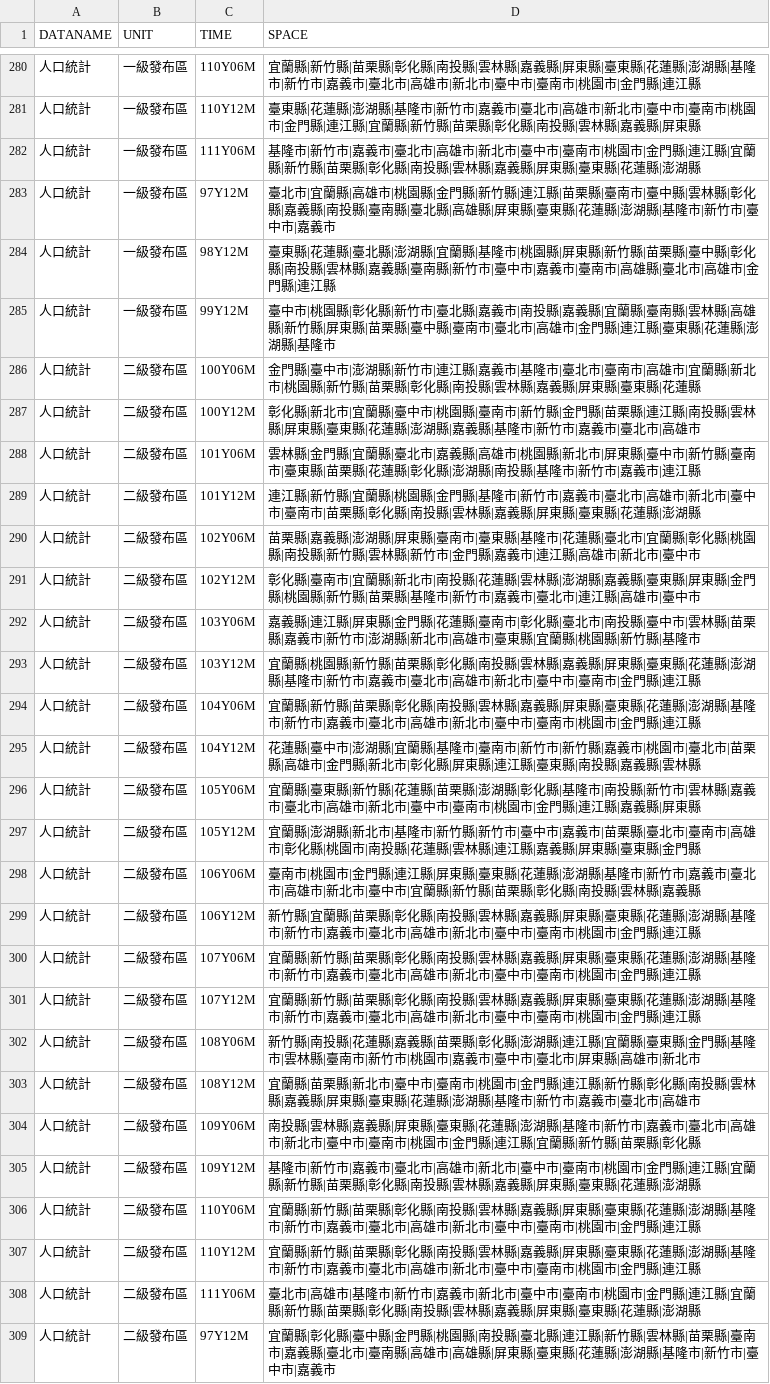
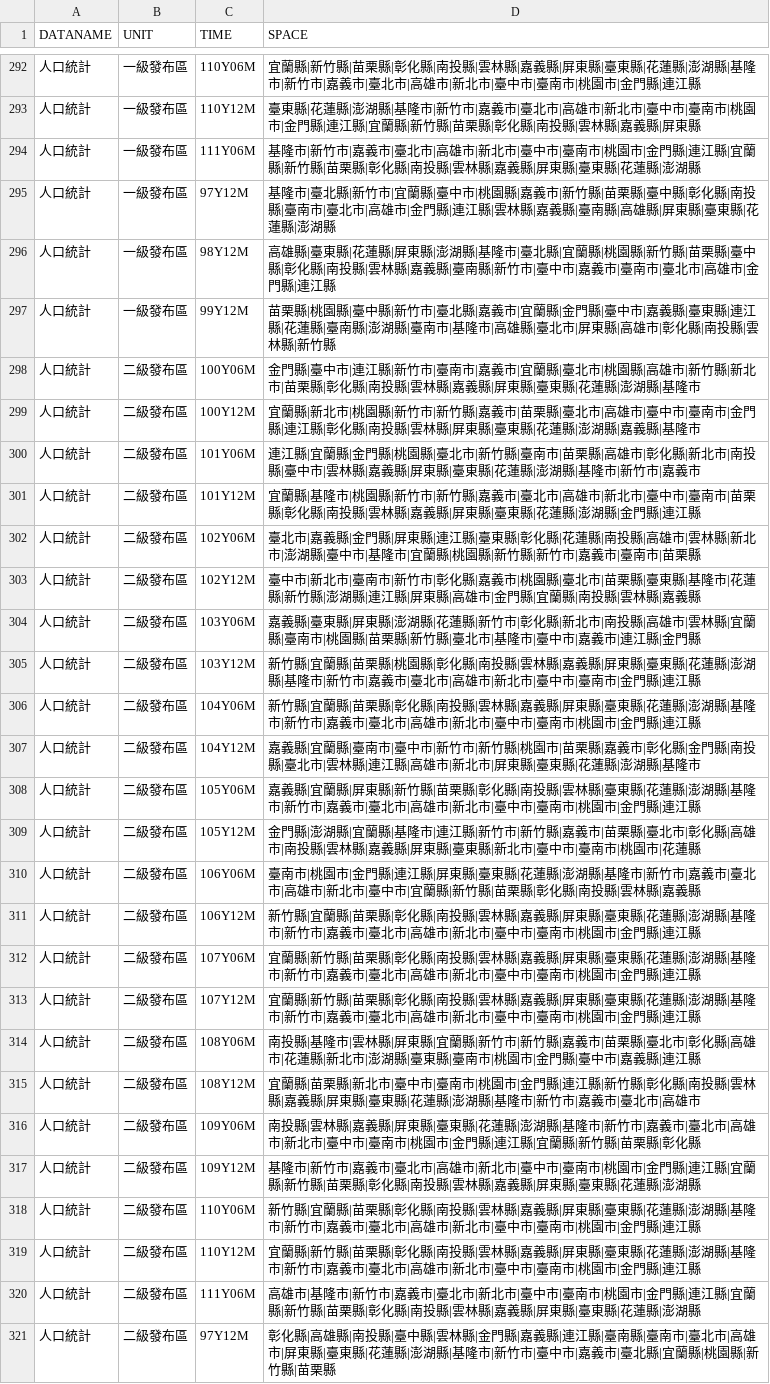
Before and after one commit to ChiaJung-Yeh/NYCU_TDX, a CSV file: others/pop_area_time.csv, drawn as a sheet; only a part is shown, gaps mark what is left out; the diff covers the shown part only.

```diff
--- a/others/pop_area_time.csv
+++ b/others/pop_area_time.csv
@@ -282,17 +294,17 @@
 "人口統計","一級發布區","111Y06M","基隆市|新竹市|嘉義市|臺北市|高雄市|新北市|臺中市|臺南市|桃園市|金門縣|連江縣|宜蘭縣|新竹縣|苗栗縣|彰化縣|南投縣|雲林縣|嘉義縣|屏東縣|臺東縣|花蓮縣|澎湖縣"
-"人口統計","一級發布區","97Y12M","臺北市|宜蘭縣|高雄市|桃園縣|金門縣|新竹縣|連江縣|苗栗縣|臺南市|臺中縣|雲林縣|彰化縣|嘉義縣|南投縣|臺南縣|臺北縣|高雄縣|屏東縣|臺東縣|花蓮縣|澎湖縣|基隆市|新竹市|臺中市|嘉義市"
-"人口統計","一級發布區","98Y12M","臺東縣|花蓮縣|臺北縣|澎湖縣|宜蘭縣|基隆市|桃園縣|屏東縣|新竹縣|苗栗縣|臺中縣|彰化縣|南投縣|雲林縣|嘉義縣|臺南縣|新竹市|臺中市|嘉義市|臺南市|高雄縣|臺北市|高雄市|金門縣|連江縣"
-"人口統計","一級發布區","99Y12M","臺中市|桃園縣|彰化縣|新竹市|臺北縣|嘉義市|南投縣|嘉義縣|宜蘭縣|臺南縣|雲林縣|高雄縣|新竹縣|屏東縣|苗栗縣|臺中縣|臺南市|臺北市|高雄市|金門縣|連江縣|臺東縣|花蓮縣|澎湖縣|基隆市"
-"人口統計","二級發布區","100Y06M","金門縣|臺中市|澎湖縣|新竹市|連江縣|嘉義市|基隆市|臺北市|臺南市|高雄市|宜蘭縣|新北市|桃園縣|新竹縣|苗栗縣|彰化縣|南投縣|雲林縣|嘉義縣|屏東縣|臺東縣|花蓮縣"
-"人口統計","二級發布區","100Y12M","彰化縣|新北市|宜蘭縣|臺中市|桃園縣|臺南市|新竹縣|金門縣|苗栗縣|連江縣|南投縣|雲林縣|屏東縣|臺東縣|花蓮縣|澎湖縣|嘉義縣|基隆市|新竹市|嘉義市|臺北市|高雄市"
-"人口統計","二級發布區","101Y06M","雲林縣|金門縣|宜蘭縣|臺北市|嘉義縣|高雄市|桃園縣|新北市|屏東縣|臺中市|新竹縣|臺南市|臺東縣|苗栗縣|花蓮縣|彰化縣|澎湖縣|南投縣|基隆市|新竹市|嘉義市|連江縣"
-"人口統計","二級發布區","101Y12M","連江縣|新竹縣|宜蘭縣|桃園縣|金門縣|基隆市|新竹市|嘉義市|臺北市|高雄市|新北市|臺中市|臺南市|苗栗縣|彰化縣|南投縣|雲林縣|嘉義縣|屏東縣|臺東縣|花蓮縣|澎湖縣"
-"人口統計","二級發布區","102Y06M","苗栗縣|嘉義縣|澎湖縣|屏東縣|臺南市|臺東縣|基隆市|花蓮縣|臺北市|宜蘭縣|彰化縣|桃園縣|南投縣|新竹縣|雲林縣|新竹市|金門縣|嘉義市|連江縣|高雄市|新北市|臺中市"
-"人口統計","二級發布區","102Y12M","彰化縣|臺南市|宜蘭縣|新北市|南投縣|花蓮縣|雲林縣|澎湖縣|嘉義縣|臺東縣|屏東縣|金門縣|桃園縣|新竹縣|苗栗縣|基隆市|新竹市|嘉義市|臺北市|連江縣|高雄市|臺中市"
-"人口統計","二級發布區","103Y06M","嘉義縣|連江縣|屏東縣|金門縣|花蓮縣|臺南市|彰化縣|臺北市|南投縣|臺中市|雲林縣|苗栗縣|嘉義市|新竹市|澎湖縣|新北市|高雄市|臺東縣|宜蘭縣|桃園縣|新竹縣|基隆市"
-"人口統計","二級發布區","103Y12M","宜蘭縣|桃園縣|新竹縣|苗栗縣|彰化縣|南投縣|雲林縣|嘉義縣|屏東縣|臺東縣|花蓮縣|澎湖縣|基隆市|新竹市|嘉義市|臺北市|高雄市|新北市|臺中市|臺南市|金門縣|連江縣"
-"人口統計","二級發布區","104Y06M","宜蘭縣|新竹縣|苗栗縣|彰化縣|南投縣|雲林縣|嘉義縣|屏東縣|臺東縣|花蓮縣|澎湖縣|基隆市|新竹市|嘉義市|臺北市|高雄市|新北市|臺中市|臺南市|桃園市|金門縣|連江縣"
-"人口統計","二級發布區","104Y12M","花蓮縣|臺中市|澎湖縣|宜蘭縣|基隆市|臺南市|新竹市|新竹縣|嘉義市|桃園市|臺北市|苗栗縣|高雄市|金門縣|新北市|彰化縣|屏東縣|連江縣|臺東縣|南投縣|嘉義縣|雲林縣"
-"人口統計","二級發布區","105Y06M","宜蘭縣|臺東縣|新竹縣|花蓮縣|苗栗縣|澎湖縣|彰化縣|基隆市|南投縣|新竹市|雲林縣|嘉義市|臺北市|高雄市|新北市|臺中市|臺南市|桃園市|金門縣|連江縣|嘉義縣|屏東縣"
-"人口統計","二級發布區","105Y12M","宜蘭縣|澎湖縣|新北市|基隆市|新竹縣|新竹市|臺中市|嘉義市|苗栗縣|臺北市|臺南市|高雄市|彰化縣|桃園市|南投縣|花蓮縣|雲林縣|連江縣|嘉義縣|屏東縣|臺東縣|金門縣"
+"人口統計","一級發布區","97Y12M","基隆市|臺北縣|新竹市|宜蘭縣|臺中市|桃園縣|嘉義市|新竹縣|苗栗縣|臺中縣|彰化縣|南投縣|臺南市|臺北市|高雄市|金門縣|連江縣|雲林縣|嘉義縣|臺南縣|高雄縣|屏東縣|臺東縣|花蓮縣|澎湖縣"
+"人口統計","一級發布區","98Y12M","高雄縣|臺東縣|花蓮縣|屏東縣|澎湖縣|基隆市|臺北縣|宜蘭縣|桃園縣|新竹縣|苗栗縣|臺中縣|彰化縣|南投縣|雲林縣|嘉義縣|臺南縣|新竹市|臺中市|嘉義市|臺南市|臺北市|高雄市|金門縣|連江縣"
+"人口統計","一級發布區","99Y12M","苗栗縣|桃園縣|臺中縣|新竹市|臺北縣|嘉義市|宜蘭縣|金門縣|臺中市|嘉義縣|臺東縣|連江縣|花蓮縣|臺南縣|澎湖縣|臺南市|基隆市|高雄縣|臺北市|屏東縣|高雄市|彰化縣|南投縣|雲林縣|新竹縣"
+"人口統計","二級發布區","100Y06M","金門縣|臺中市|連江縣|新竹市|臺南市|嘉義市|宜蘭縣|臺北市|桃園縣|高雄市|新竹縣|新北市|苗栗縣|彰化縣|南投縣|雲林縣|嘉義縣|屏東縣|臺東縣|花蓮縣|澎湖縣|基隆市"
+"人口統計","二級發布區","100Y12M","宜蘭縣|新北市|桃園縣|新竹市|新竹縣|嘉義市|苗栗縣|臺北市|高雄市|臺中市|臺南市|金門縣|連江縣|彰化縣|南投縣|雲林縣|屏東縣|臺東縣|花蓮縣|澎湖縣|嘉義縣|基隆市"
+"人口統計","二級發布區","101Y06M","連江縣|宜蘭縣|金門縣|桃園縣|臺北市|新竹縣|臺南市|苗栗縣|高雄市|彰化縣|新北市|南投縣|臺中市|雲林縣|嘉義縣|屏東縣|臺東縣|花蓮縣|澎湖縣|基隆市|新竹市|嘉義市"
+"人口統計","二級發布區","101Y12M","宜蘭縣|基隆市|桃園縣|新竹市|新竹縣|嘉義市|臺北市|高雄市|新北市|臺中市|臺南市|苗栗縣|彰化縣|南投縣|雲林縣|嘉義縣|屏東縣|臺東縣|花蓮縣|澎湖縣|金門縣|連江縣"
+"人口統計","二級發布區","102Y06M","臺北市|嘉義縣|金門縣|屏東縣|連江縣|臺東縣|彰化縣|花蓮縣|南投縣|高雄市|雲林縣|新北市|澎湖縣|臺中市|基隆市|宜蘭縣|桃園縣|新竹縣|新竹市|嘉義市|臺南市|苗栗縣"
+"人口統計","二級發布區","102Y12M","臺中市|新北市|臺南市|新竹市|彰化縣|嘉義市|桃園縣|臺北市|苗栗縣|臺東縣|基隆市|花蓮縣|新竹縣|澎湖縣|連江縣|屏東縣|高雄市|金門縣|宜蘭縣|南投縣|雲林縣|嘉義縣"
+"人口統計","二級發布區","103Y06M","嘉義縣|臺東縣|屏東縣|澎湖縣|花蓮縣|新竹市|彰化縣|新北市|南投縣|高雄市|雲林縣|宜蘭縣|臺南市|桃園縣|苗栗縣|新竹縣|臺北市|基隆市|臺中市|嘉義市|連江縣|金門縣"
+"人口統計","二級發布區","103Y12M","新竹縣|宜蘭縣|苗栗縣|桃園縣|彰化縣|南投縣|雲林縣|嘉義縣|屏東縣|臺東縣|花蓮縣|澎湖縣|基隆市|新竹市|嘉義市|臺北市|高雄市|新北市|臺中市|臺南市|金門縣|連江縣"
+"人口統計","二級發布區","104Y06M","新竹縣|宜蘭縣|苗栗縣|彰化縣|南投縣|雲林縣|嘉義縣|屏東縣|臺東縣|花蓮縣|澎湖縣|基隆市|新竹市|嘉義市|臺北市|高雄市|新北市|臺中市|臺南市|桃園市|金門縣|連江縣"
+"人口統計","二級發布區","104Y12M","嘉義縣|宜蘭縣|臺南市|臺中市|新竹市|新竹縣|桃園市|苗栗縣|嘉義市|彰化縣|金門縣|南投縣|臺北市|雲林縣|連江縣|高雄市|新北市|屏東縣|臺東縣|花蓮縣|澎湖縣|基隆市"
+"人口統計","二級發布區","105Y06M","嘉義縣|宜蘭縣|屏東縣|新竹縣|苗栗縣|彰化縣|南投縣|雲林縣|臺東縣|花蓮縣|澎湖縣|基隆市|新竹市|嘉義市|臺北市|高雄市|新北市|臺中市|臺南市|桃園市|金門縣|連江縣"
+"人口統計","二級發布區","105Y12M","金門縣|澎湖縣|宜蘭縣|基隆市|連江縣|新竹市|新竹縣|嘉義市|苗栗縣|臺北市|彰化縣|高雄市|南投縣|雲林縣|嘉義縣|屏東縣|臺東縣|新北市|臺中市|臺南市|桃園市|花蓮縣"
 "人口統計","二級發布區","106Y06M","臺南市|桃園市|金門縣|連江縣|屏東縣|臺東縣|花蓮縣|澎湖縣|基隆市|新竹市|嘉義市|臺北市|高雄市|新北市|臺中市|宜蘭縣|新竹縣|苗栗縣|彰化縣|南投縣|雲林縣|嘉義縣"
@@ -301,3 +313,3 @@
 "人口統計","二級發布區","107Y12M","宜蘭縣|新竹縣|苗栗縣|彰化縣|南投縣|雲林縣|嘉義縣|屏東縣|臺東縣|花蓮縣|澎湖縣|基隆市|新竹市|嘉義市|臺北市|高雄市|新北市|臺中市|臺南市|桃園市|金門縣|連江縣"
-"人口統計","二級發布區","108Y06M","新竹縣|南投縣|花蓮縣|嘉義縣|苗栗縣|彰化縣|澎湖縣|連江縣|宜蘭縣|臺東縣|金門縣|基隆市|雲林縣|臺南市|新竹市|桃園市|嘉義市|臺中市|臺北市|屏東縣|高雄市|新北市"
+"人口統計","二級發布區","108Y06M","南投縣|基隆市|雲林縣|屏東縣|宜蘭縣|新竹市|新竹縣|嘉義市|苗栗縣|臺北市|彰化縣|高雄市|花蓮縣|新北市|澎湖縣|臺東縣|臺南市|桃園市|金門縣|臺中市|嘉義縣|連江縣"
 "人口統計","二級發布區","108Y12M","宜蘭縣|苗栗縣|新北市|臺中市|臺南市|桃園市|金門縣|連江縣|新竹縣|彰化縣|南投縣|雲林縣|嘉義縣|屏東縣|臺東縣|花蓮縣|澎湖縣|基隆市|新竹市|嘉義市|臺北市|高雄市"
@@ -305,5 +317,5 @@
 "人口統計","二級發布區","109Y12M","基隆市|新竹市|嘉義市|臺北市|高雄市|新北市|臺中市|臺南市|桃園市|金門縣|連江縣|宜蘭縣|新竹縣|苗栗縣|彰化縣|南投縣|雲林縣|嘉義縣|屏東縣|臺東縣|花蓮縣|澎湖縣"
-"人口統計","二級發布區","110Y06M","宜蘭縣|新竹縣|苗栗縣|彰化縣|南投縣|雲林縣|嘉義縣|屏東縣|臺東縣|花蓮縣|澎湖縣|基隆市|新竹市|嘉義市|臺北市|高雄市|新北市|臺中市|臺南市|桃園市|金門縣|連江縣"
+"人口統計","二級發布區","110Y06M","新竹縣|宜蘭縣|苗栗縣|彰化縣|南投縣|雲林縣|嘉義縣|屏東縣|臺東縣|花蓮縣|澎湖縣|基隆市|新竹市|嘉義市|臺北市|高雄市|新北市|臺中市|臺南市|桃園市|金門縣|連江縣"
 "人口統計","二級發布區","110Y12M","宜蘭縣|新竹縣|苗栗縣|彰化縣|南投縣|雲林縣|嘉義縣|屏東縣|臺東縣|花蓮縣|澎湖縣|基隆市|新竹市|嘉義市|臺北市|高雄市|新北市|臺中市|臺南市|桃園市|金門縣|連江縣"
-"人口統計","二級發布區","111Y06M","臺北市|高雄市|基隆市|新竹市|嘉義市|新北市|臺中市|臺南市|桃園市|金門縣|連江縣|宜蘭縣|新竹縣|苗栗縣|彰化縣|南投縣|雲林縣|嘉義縣|屏東縣|臺東縣|花蓮縣|澎湖縣"
-"人口統計","二級發布區","97Y12M","宜蘭縣|彰化縣|臺中縣|金門縣|桃園縣|南投縣|臺北縣|連江縣|新竹縣|雲林縣|苗栗縣|臺南市|嘉義縣|臺北市|臺南縣|高雄市|高雄縣|屏東縣|臺東縣|花蓮縣|澎湖縣|基隆市|新竹市|臺中市|嘉義市"
+"人口統計","二級發布區","111Y06M","高雄市|基隆市|新竹市|嘉義市|臺北市|新北市|臺中市|臺南市|桃園市|金門縣|連江縣|宜蘭縣|新竹縣|苗栗縣|彰化縣|南投縣|雲林縣|嘉義縣|屏東縣|臺東縣|花蓮縣|澎湖縣"
+"人口統計","二級發布區","97Y12M","彰化縣|高雄縣|南投縣|臺中縣|雲林縣|金門縣|嘉義縣|連江縣|臺南縣|臺南市|臺北市|高雄市|屏東縣|臺東縣|花蓮縣|澎湖縣|基隆市|新竹市|臺中市|嘉義市|臺北縣|宜蘭縣|桃園縣|新竹縣|苗栗縣"
```
Also changed, not shown: 24 added rows and 81 edited cells elsewhere in this file, others/business_area_time.csv, others/hospital_area_time.csv, 1 other file.
